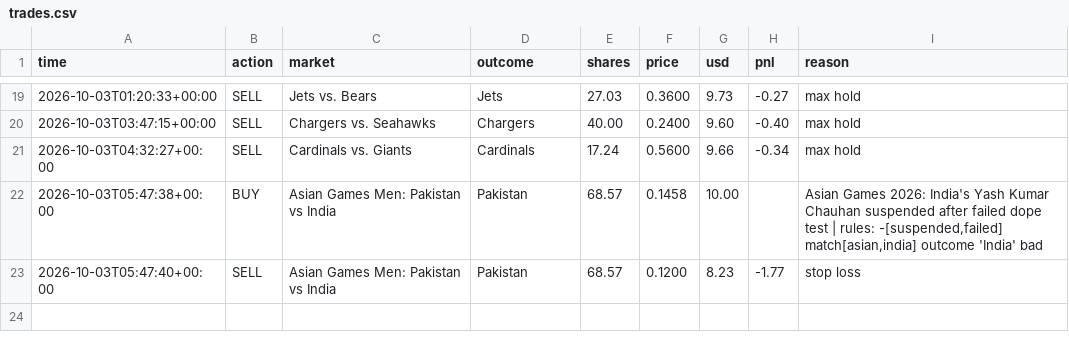
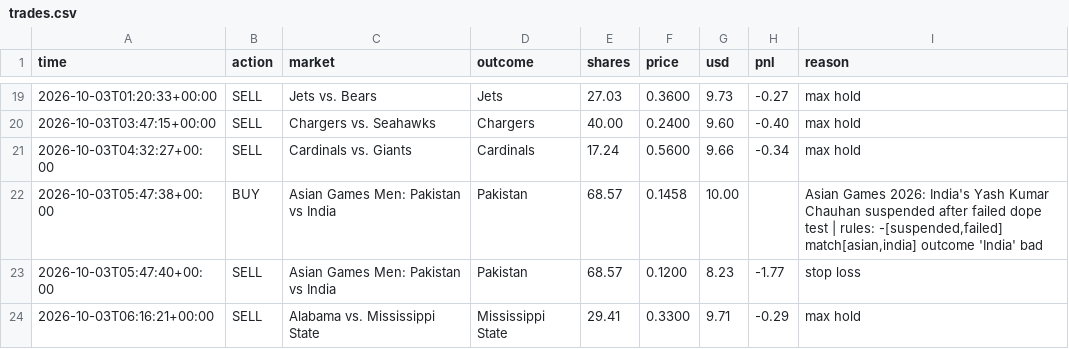
Before and after one commit to MoldyAxis395/polymarket-news-bot, a CSV file: data/trades.csv, drawn as a sheet; only a part is shown, gaps mark what is left out.

```diff
--- a/data/trades.csv
+++ b/data/trades.csv
@@ -23 +23,2 @@ time,action,market,outcome,shares,price,usd,pnl,reason
 2026-10-03T05:47:40+00:00,SELL,Asian Games Men: Pakistan vs India,Pakistan,68.57,0.1200,8.23,-1.77,stop loss
+2026-10-03T06:16:21+00:00,SELL,Alabama vs. Mississippi State,Mississippi State,29.41,0.3300,9.71,-0.29,max hold
```
Also changed, not shown: 4 other files.
